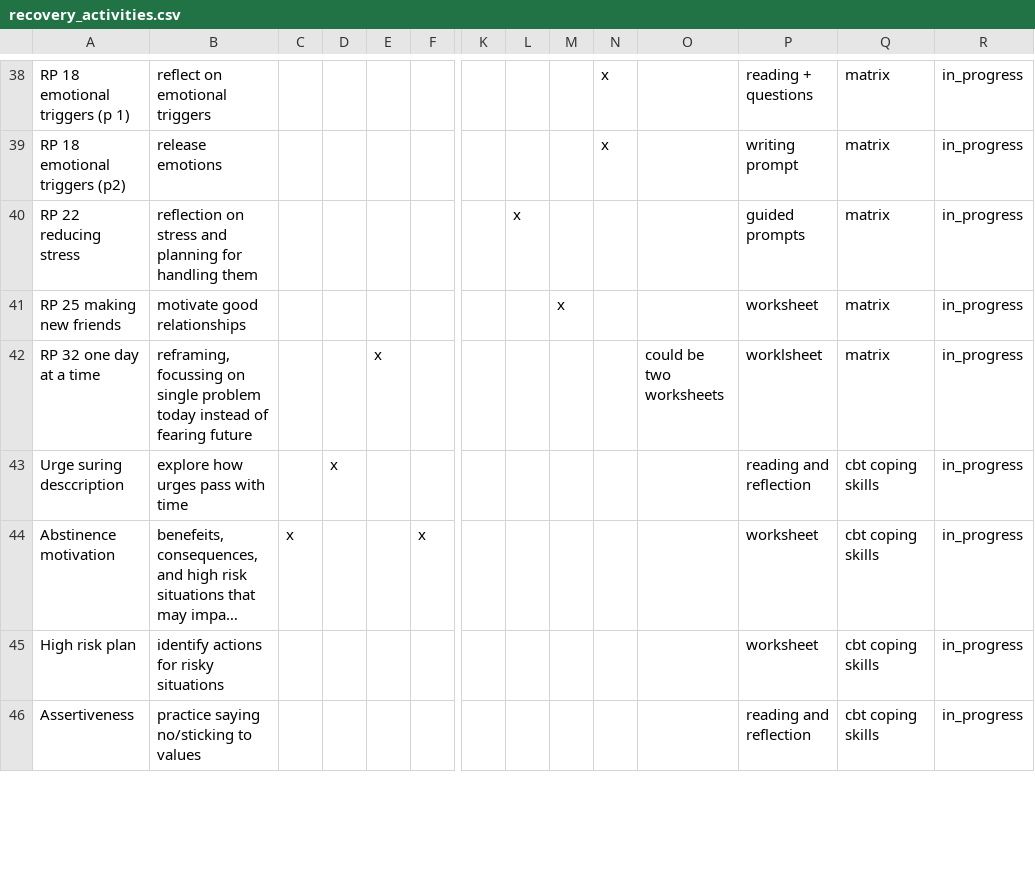
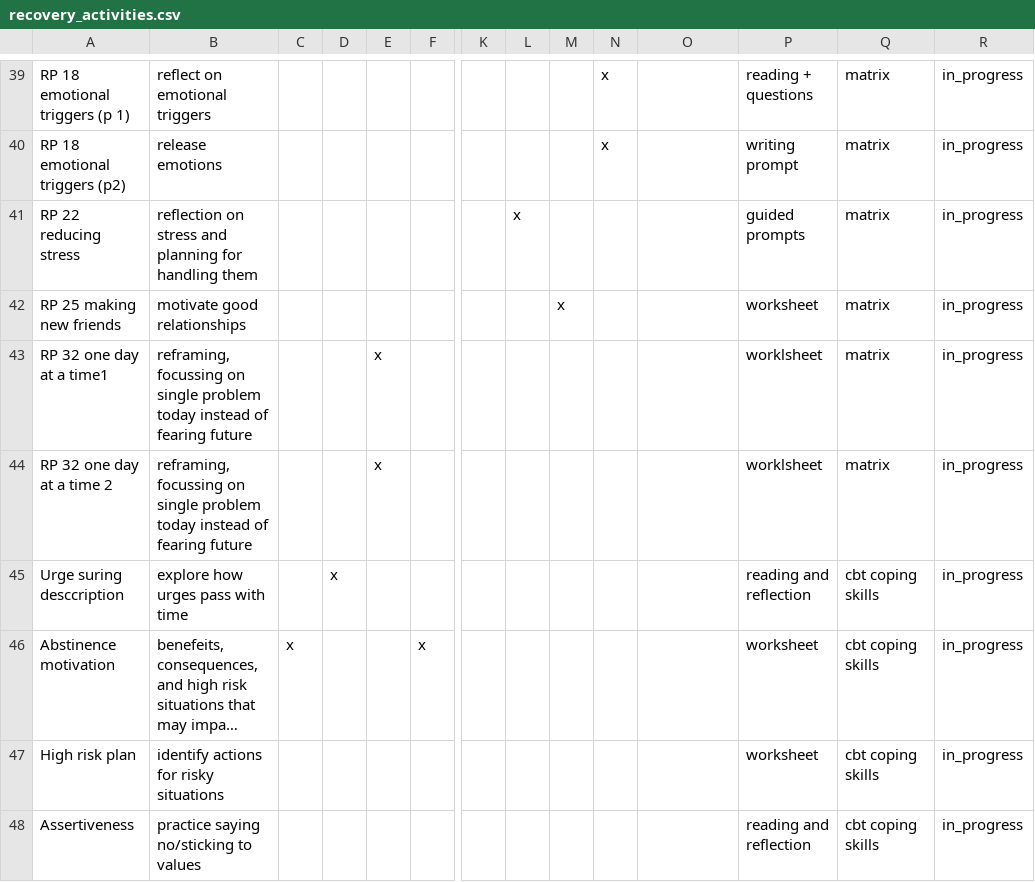
Before and after one commit to jjcurtin/aud_support, a CSV file: modules/recovery_activities.csv, drawn as a sheet; only a part is shown, gaps mark what is left out; long unchanged cells end in …; addresses are those after the commit; rows hold the shown columns only; the diff covers the shown part only; the diff names each change by its address in the sheet, - before the commit and + after, or states it on an @@ line.

```diff
--- a/modules/recovery_activities.csv
+++ b/modules/recovery_activities.csv
-A43: RP 32 one day at a time
+A43: RP 32 one day at a time1
-O43: could be two worksheets
+O43: (empty)
+row 44: RP 32 one day at a time 2 | reframing, focussing on single problem today instead of fearing future |  |  | x |  |  |  |  |  |  | worklsheet | matrix | in_progress
```
Also changed, not shown: 1 added row and 10 edited cells elsewhere in this file, modules/activity_selection.csv, 5 other files.
